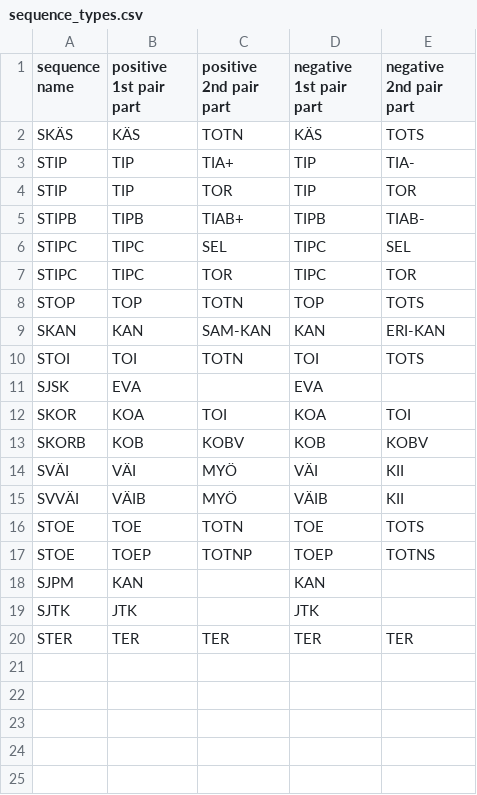
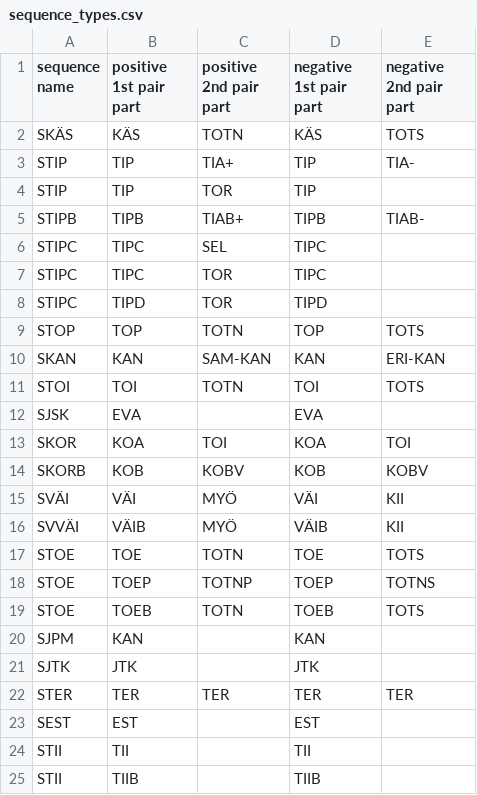
Before and after one commit to iorena/dramaturg.io, a CSV file: data/sequence_types.csv, drawn as a sheet.

```diff
--- a/data/sequence_types.csv
+++ b/data/sequence_types.csv
@@ -3,6 +3,7 @@ SKÄS	KÄS	TOTN	KÄS	TOTS
 STIP	TIP	TIA+	TIP	TIA-
-STIP	TIP	TOR	TIP	TOR
+STIP	TIP	TOR	TIP	
 STIPB	TIPB	TIAB+	TIPB	TIAB-
-STIPC	TIPC	SEL	TIPC	SEL
-STIPC	TIPC	TOR	TIPC	TOR
+STIPC	TIPC	SEL	TIPC	
+STIPC	TIPC	TOR	TIPC	
+STIPC	TIPD	TOR	TIPD	
 STOP	TOP	TOTN	TOP	TOTS
@@ -17,2 +18,3 @@ STOE	TOE	TOTN	TOE	TOTS
 STOE	TOEP	TOTNP	TOEP	TOTNS
+STOE	TOEB	TOTN	TOEB	TOTS
 SJPM	KAN		KAN	
@@ -20 +22,4 @@ SJTK	JTK		JTK
 STER	TER	TER	TER	TER
+SEST	EST		EST	
+STII	TII		TII	
+STII	TIIB		TIIB	
```
Also changed, not shown: data/action_types.csv, data/expansion_types.csv, 12 other files.
